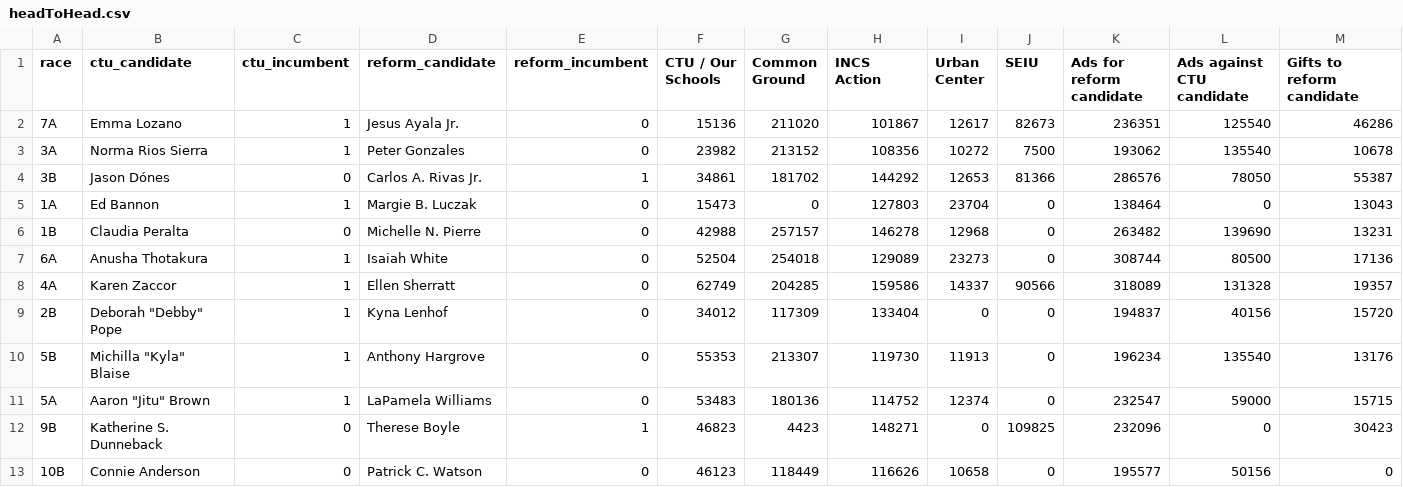
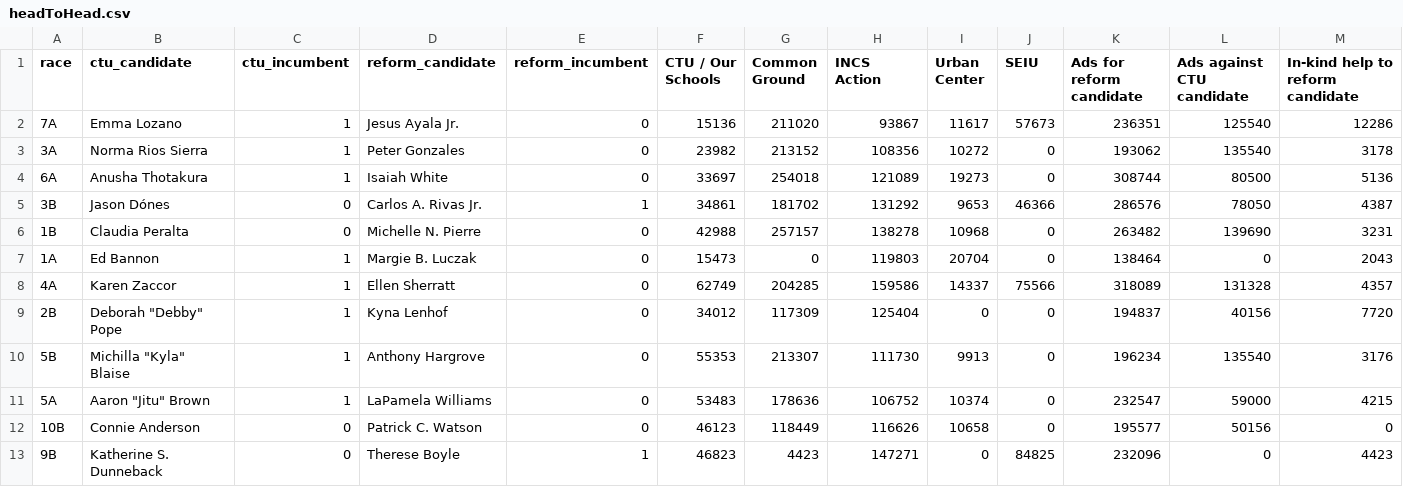
Before and after one commit to aadams-bga/schoolBoardMoney, a CSV file: headToHead/headToHead.csv, drawn as a sheet.

```diff
--- a/headToHead/headToHead.csv
+++ b/headToHead/headToHead.csv
@@ -1,13 +1,13 @@
-race,ctu_candidate,ctu_incumbent,reform_candidate,reform_incumbent,CTU / Our Schools,Common Ground,INCS Action,Urban Center,SEIU,Ads for reform candidate,Ads against CTU candidate,Gifts to reform candidate
-7A,Emma Lozano,1,Jesus Ayala Jr.,0,15136,211020,101867,12617,82673,236351,125540,46286
-3A,Norma Rios Sierra,1,Peter Gonzales,0,23982,213152,108356,10272,7500,193062,135540,10678
-3B,Jason Dónes,0,Carlos A. Rivas Jr.,1,34861,181702,144292,12653,81366,286576,78050,55387
-1A,Ed Bannon,1,Margie B. Luczak,0,15473,0,127803,23704,0,138464,0,13043
-1B,Claudia Peralta,0,Michelle N. Pierre,0,42988,257157,146278,12968,0,263482,139690,13231
-6A,Anusha Thotakura,1,Isaiah White,0,52504,254018,129089,23273,0,308744,80500,17136
-4A,Karen Zaccor,1,Ellen Sherratt,0,62749,204285,159586,14337,90566,318089,131328,19357
-2B,"Deborah ""Debby"" Pope",1,Kyna Lenhof,0,34012,117309,133404,0,0,194837,40156,15720
-5B,"Michilla ""Kyla"" Blaise",1,Anthony Hargrove,0,55353,213307,119730,11913,0,196234,135540,13176
-5A,"Aaron ""Jitu"" Brown",1,LaPamela Williams,0,53483,180136,114752,12374,0,232547,59000,15715
-9B,Katherine S. Dunneback,0,Therese Boyle,1,46823,4423,148271,0,109825,232096,0,30423
+race,ctu_candidate,ctu_incumbent,reform_candidate,reform_incumbent,CTU / Our Schools,Common Ground,INCS Action,Urban Center,SEIU,Ads for reform candidate,Ads against CTU candidate,In-kind help to reform candidate
+7A,Emma Lozano,1,Jesus Ayala Jr.,0,15136,211020,93867,11617,57673,236351,125540,12286
+3A,Norma Rios Sierra,1,Peter Gonzales,0,23982,213152,108356,10272,0,193062,135540,3178
+6A,Anusha Thotakura,1,Isaiah White,0,33697,254018,121089,19273,0,308744,80500,5136
+3B,Jason Dónes,0,Carlos A. Rivas Jr.,1,34861,181702,131292,9653,46366,286576,78050,4387
+1B,Claudia Peralta,0,Michelle N. Pierre,0,42988,257157,138278,10968,0,263482,139690,3231
+1A,Ed Bannon,1,Margie B. Luczak,0,15473,0,119803,20704,0,138464,0,2043
+4A,Karen Zaccor,1,Ellen Sherratt,0,62749,204285,159586,14337,75566,318089,131328,4357
+2B,"Deborah ""Debby"" Pope",1,Kyna Lenhof,0,34012,117309,125404,0,0,194837,40156,7720
+5B,"Michilla ""Kyla"" Blaise",1,Anthony Hargrove,0,55353,213307,111730,9913,0,196234,135540,3176
+5A,"Aaron ""Jitu"" Brown",1,LaPamela Williams,0,53483,178636,106752,10374,0,232547,59000,4215
 10B,Connie Anderson,0,Patrick C. Watson,0,46123,118449,116626,10658,0,195577,50156,0
+9B,Katherine S. Dunneback,0,Therese Boyle,1,46823,4423,147271,0,84825,232096,0,4423
```
Also changed, not shown: districtMap/districtMap.csv, 6 other files.
